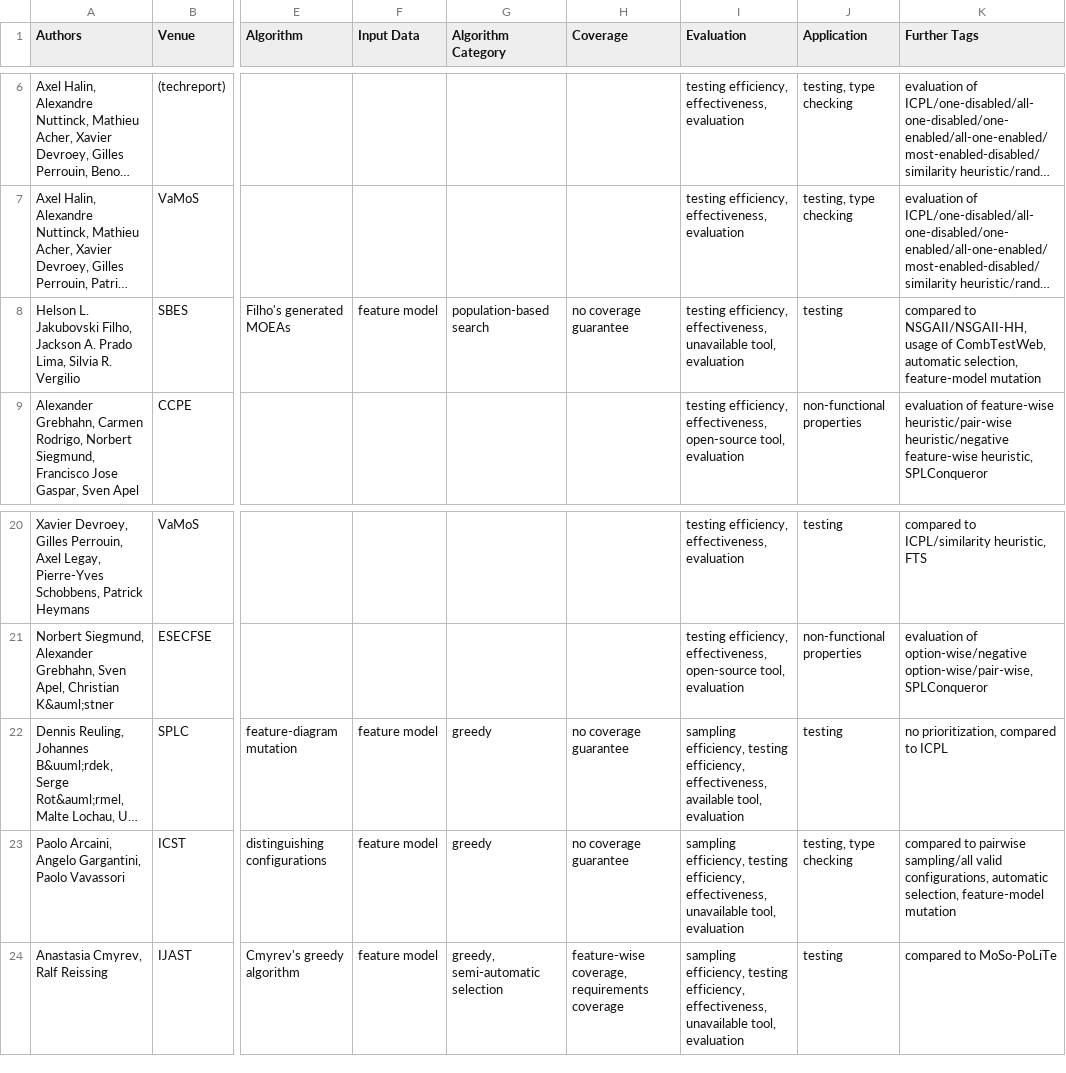
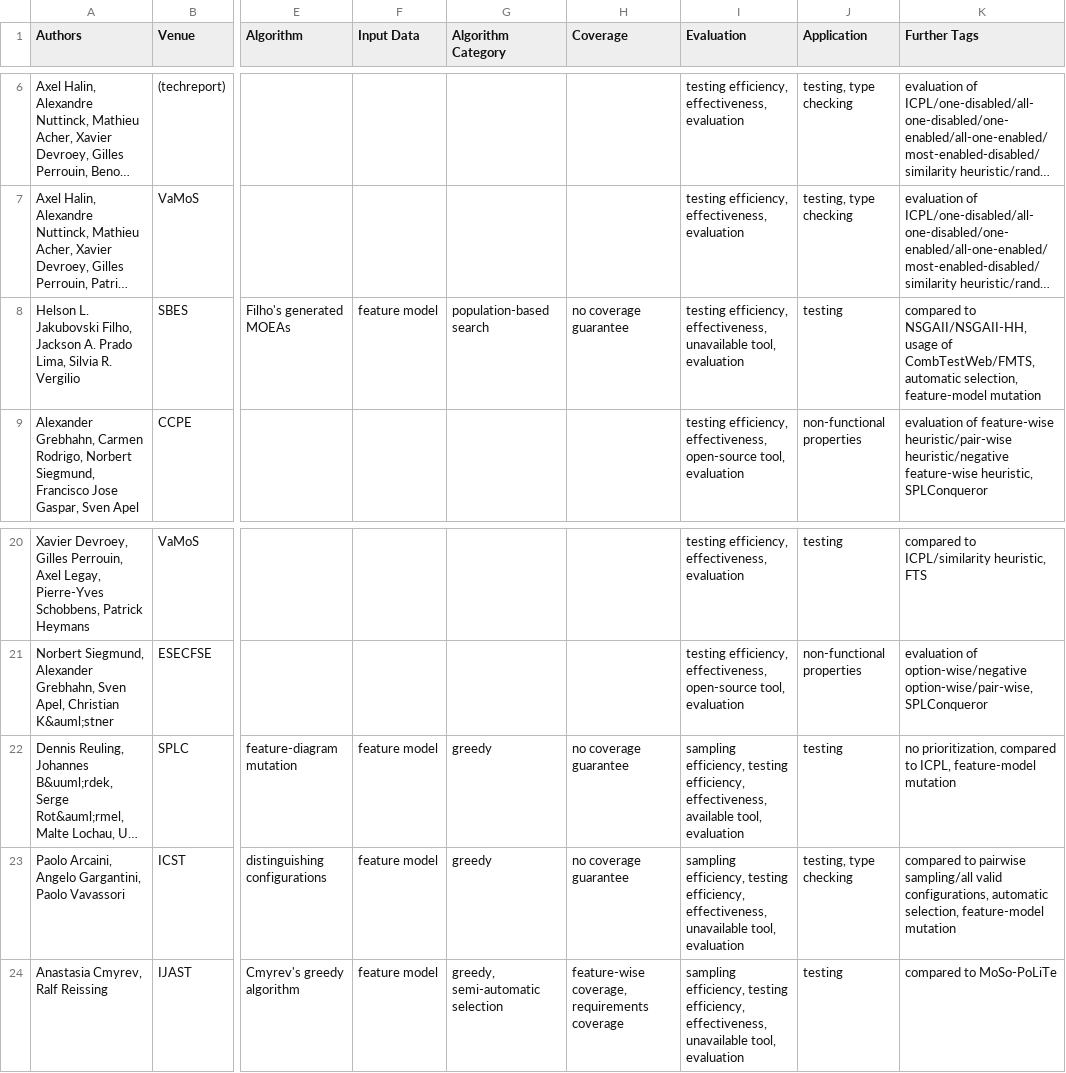
Before and after one commit to SoftVarE-Group/BibTags, a CSV file: classification/sampling.csv, drawn as a sheet; only a part is shown, gaps mark what is left out; long unchanged cells end in …; the diff names each change by its address in the sheet, - before the commit and + after, or states it on an @@ line.

```diff
--- a/classification/sampling.csv
+++ b/classification/sampling.csv
-K8 (Further Tags): …usage of CombTestWeb, automatic selection,…
+K8 (Further Tags): …usage of CombTestWeb/FMTS, automatic selection,…
-K22 (Further Tags): …compared to ICPL
+K22 (Further Tags): …compared to ICPL, feature-model mutation
```
Also changed, not shown: 1 other file.
